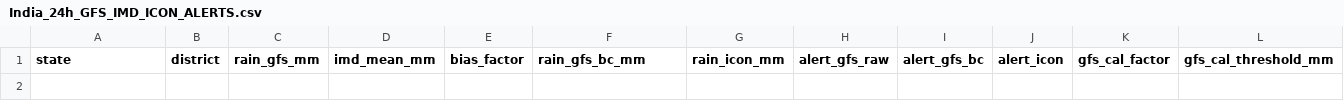
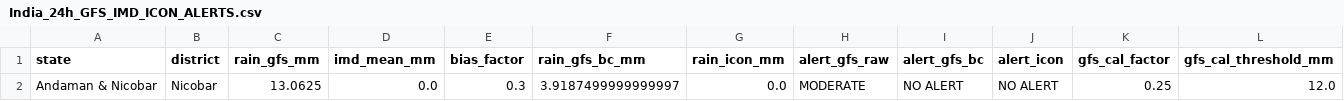
Before and after one commit to ajay2dhy/rainfall-dss, a CSV file: India_24h_GFS_IMD_ICON_ALERTS.csv, drawn as a sheet; only a part is shown; rows hold the shown columns only; the diff names each change by its address in the sheet, - before the commit and + after, or states it on an @@ line.

```diff
--- a/India_24h_GFS_IMD_ICON_ALERTS.csv
+++ b/India_24h_GFS_IMD_ICON_ALERTS.csv
+row 2: Andaman & Nicobar | Nicobar | 13.0625 | 0.0 | 0.3 | 3.9187499999999997 | 0.0 | MODERATE | NO ALERT | NO ALERT | 0.25 | 12.0
```
Also changed, not shown: India_24h_GFS_IMD_ICON_Rainfall.csv, India_24h_GFS_IMD_ICON_Subbasin_Rainfall.csv, 7 other files.
